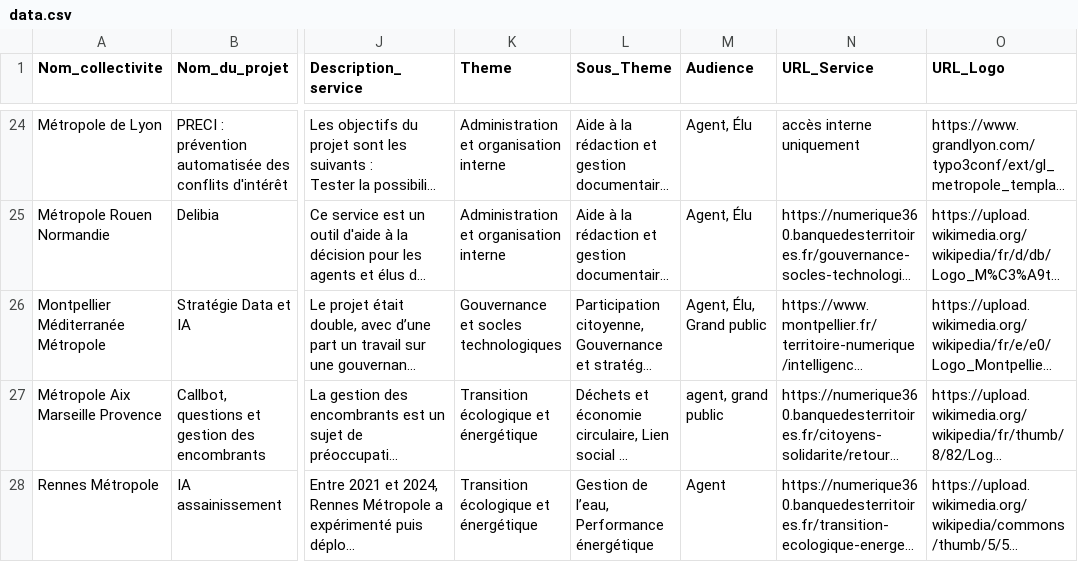
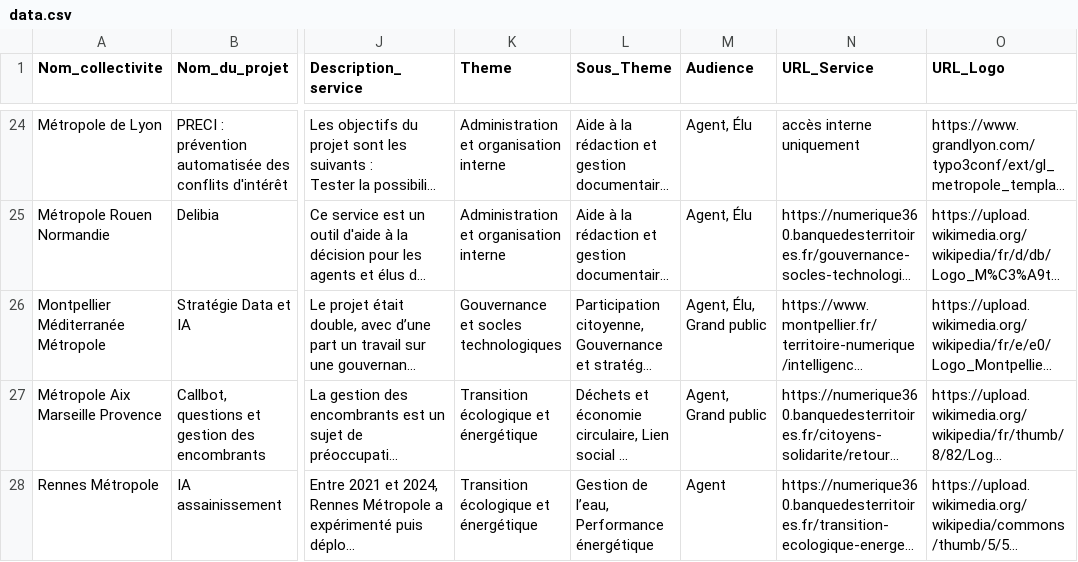
Before and after one commit to LesInterconnectes/Bibliotheque-IA-territoriale, a CSV file: csv/data.csv, drawn as a sheet; only a part is shown, gaps mark what is left out; long unchanged cells end in …; the diff names each change by its address in the sheet, - before the commit and + after, or states it on an @@ line.

```diff
--- a/csv/data.csv
+++ b/csv/data.csv
-M27 (Audience): agent, grand public
+M27 (Audience): Agent, Grand public
```
